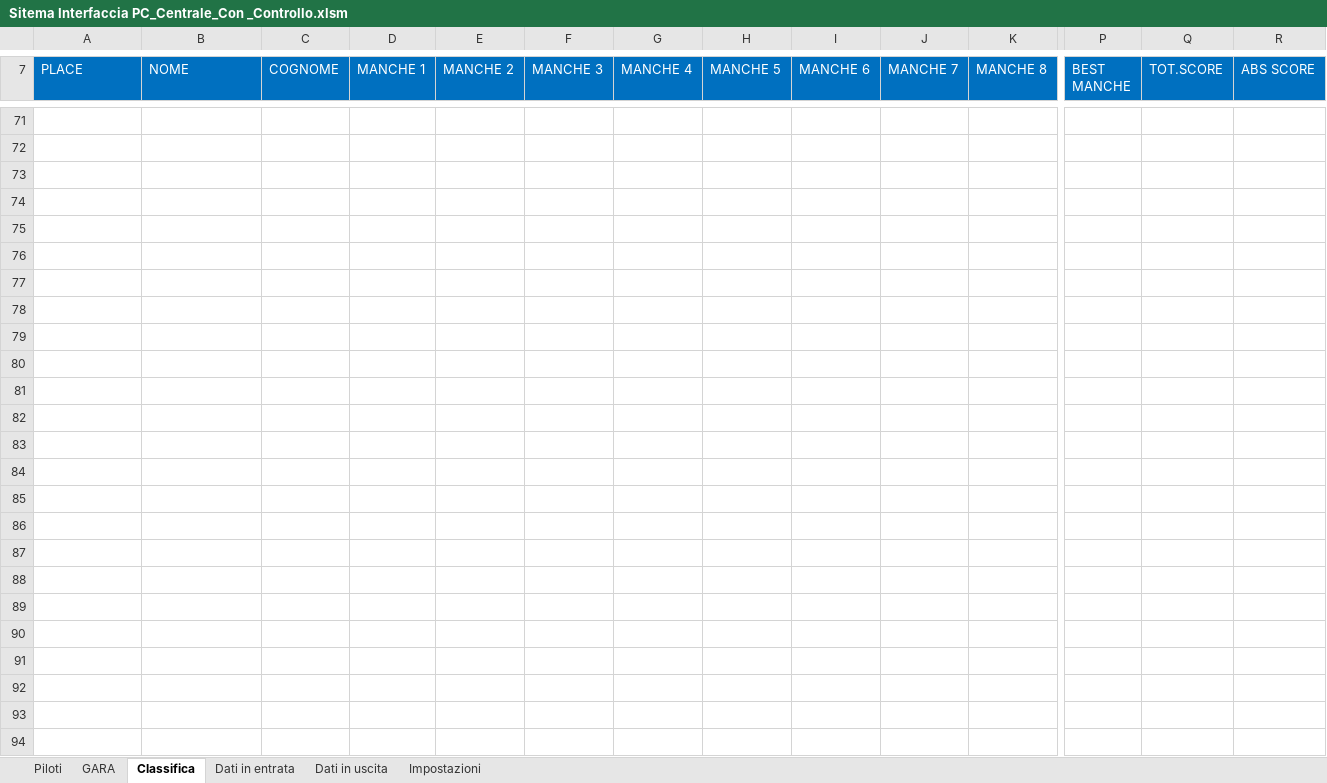
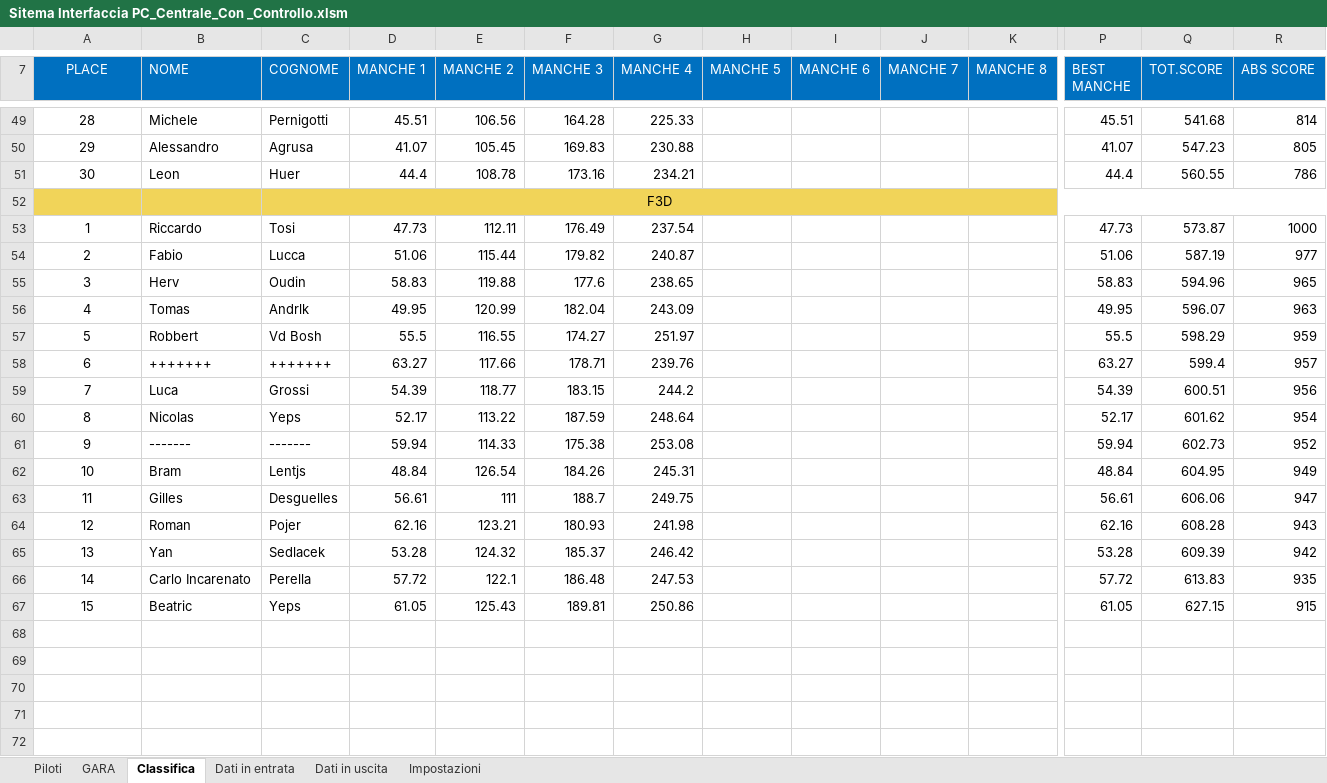
Before and after one commit to giachy96/Sistema_Pylon, an Excel workbook: Interfaccia Gara PC/Sistema Interfaccia ULTIMO/Sitema Interfaccia PC_Centrale_Con _Controllo.xlsm, sheet Classifica, drawn as a sheet; only a part is shown, gaps mark what is left out; the shorter side is filled out with more unchanged rows; values as stored, in another font and other column widths than the file's, no borders; charts and pictures not drawn; rows hold the shown columns only; the diff covers the shown part only; the diff names each change by its address in the sheet, - before the commit and + after, or states it on an @@ line.

```diff
--- a/Interfaccia Gara PC/Sistema Interfaccia ULTIMO/Sitema Interfaccia PC_Centrale_Con _Controllo.xlsm (sheet Classifica)
+++ b/Interfaccia Gara PC/Sistema Interfaccia ULTIMO/Sitema Interfaccia PC_Centrale_Con _Controllo.xlsm (sheet Classifica)
-A7 alignment: left
+A7 alignment: center
+row 49: 28 | Michele | Pernigotti | 45.51 | 106.56 | 164.28 | 225.33 |  |  |  |  | 45.51 | 541.68 | 814
+row 50: 29 | Alessandro | Agrusa | 41.07 | 105.45 | 169.83 | 230.88 |  |  |  |  | 41.07 | 547.23 | 805
+row 51: 30 | Leon | Huer | 44.4 | 108.78 | 173.16 | 234.21 |  |  |  |  | 44.4 | 560.55 | 786
+row 52:  | F3D | F3D
+row 53: 1 | Riccardo | Tosi | 47.73 | 112.11 | 176.49 | 237.54 |  |  |  |  | 47.73 | 573.87 | 1000
+row 54: 2 | Fabio | Lucca | 51.06 | 115.44 | 179.82 | 240.87 |  |  |  |  | 51.06 | 587.19 | 977
+row 55: 3 | Herv | Oudin | 58.83 | 119.88 | 177.6 | 238.65 |  |  |  |  | 58.83 | 594.96 | 965
+row 56: 4 | Tomas | Andrlk | 49.95 | 120.99 | 182.04 | 243.09 |  |  |  |  | 49.95 | 596.07 | 963
+row 57: 5 | Robbert | Vd Bosh | 55.5 | 116.55 | 174.27 | 251.97 |  |  |  |  | 55.5 | 598.29 | 959
+row 58: 6 | +++++++ | +++++++ | 63.27 | 117.66 | 178.71 | 239.76 |  |  |  |  | 63.27 | 599.4 | 957
+row 59: 7 | Luca | Grossi | 54.39 | 118.77 | 183.15 | 244.2 |  |  |  |  | 54.39 | 600.51 | 956
+row 60: 8 | Nicolas | Yeps | 52.17 | 113.22 | 187.59 | 248.64 |  |  |  |  | 52.17 | 601.62 | 954
+row 61: 9 | ------- | ------- | 59.94 | 114.33 | 175.38 | 253.08 |  |  |  |  | 59.94 | 602.73 | 952
+row 62: 10 | Bram | Lentjs | 48.84 | 126.54 | 184.26 | 245.31 |  |  |  |  | 48.84 | 604.95 | 949
+row 63: 11 | Gilles | Desguelles | 56.61 | 111 | 188.7 | 249.75 |  |  |  |  | 56.61 | 606.06 | 947
+row 64: 12 | Roman | Pojer | 62.16 | 123.21 | 180.93 | 241.98 |  |  |  |  | 62.16 | 608.28 | 943
+row 65: 13 | Yan | Sedlacek | 53.28 | 124.32 | 185.37 | 246.42 |  |  |  |  | 53.28 | 609.39 | 942
+row 66: 14 | Carlo Incarenato | Perella | 57.72 | 122.1 | 186.48 | 247.53 |  |  |  |  | 57.72 | 613.83 | 935
+row 67: 15 | Beatric | Yeps | 61.05 | 125.43 | 189.81 | 250.86 |  |  |  |  | 61.05 | 627.15 | 915
```
Also changed, not shown: 44 added rows, 63 removed rows and 2 edited cells elsewhere in this sheet, sheet GARA, sheet Piloti, charts or pictures, Interfaccia Gara PC/Sistema Interfaccia ULTIMO/Ordine_Volo.xlsx.
